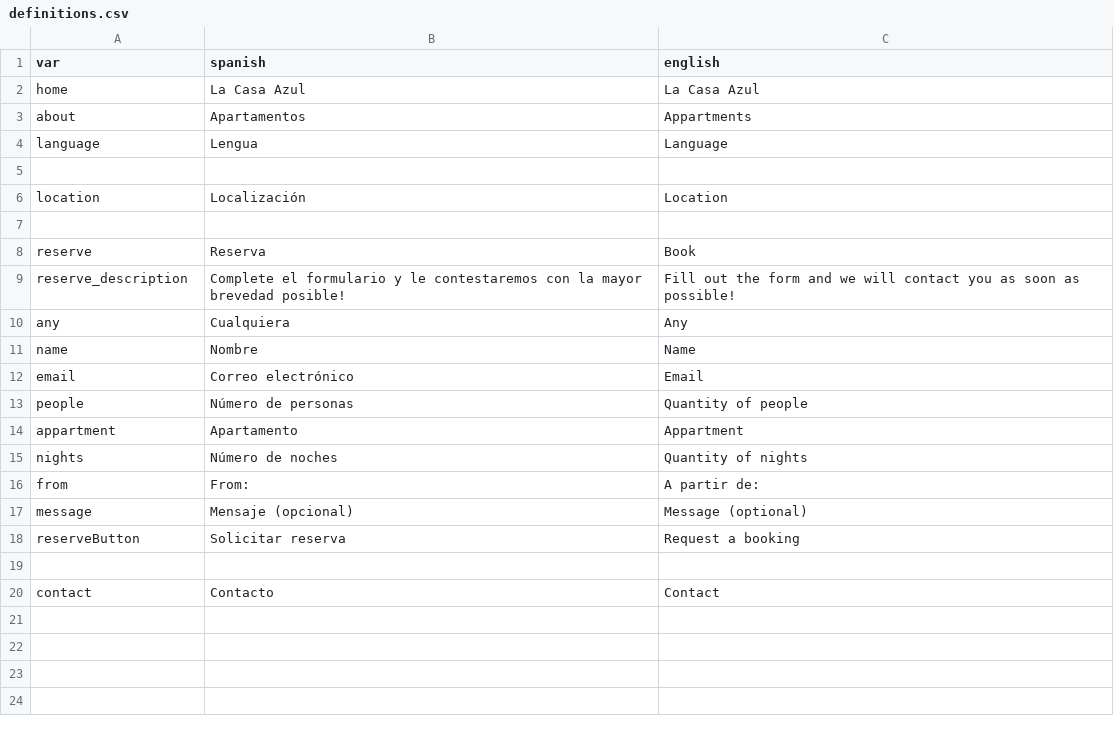
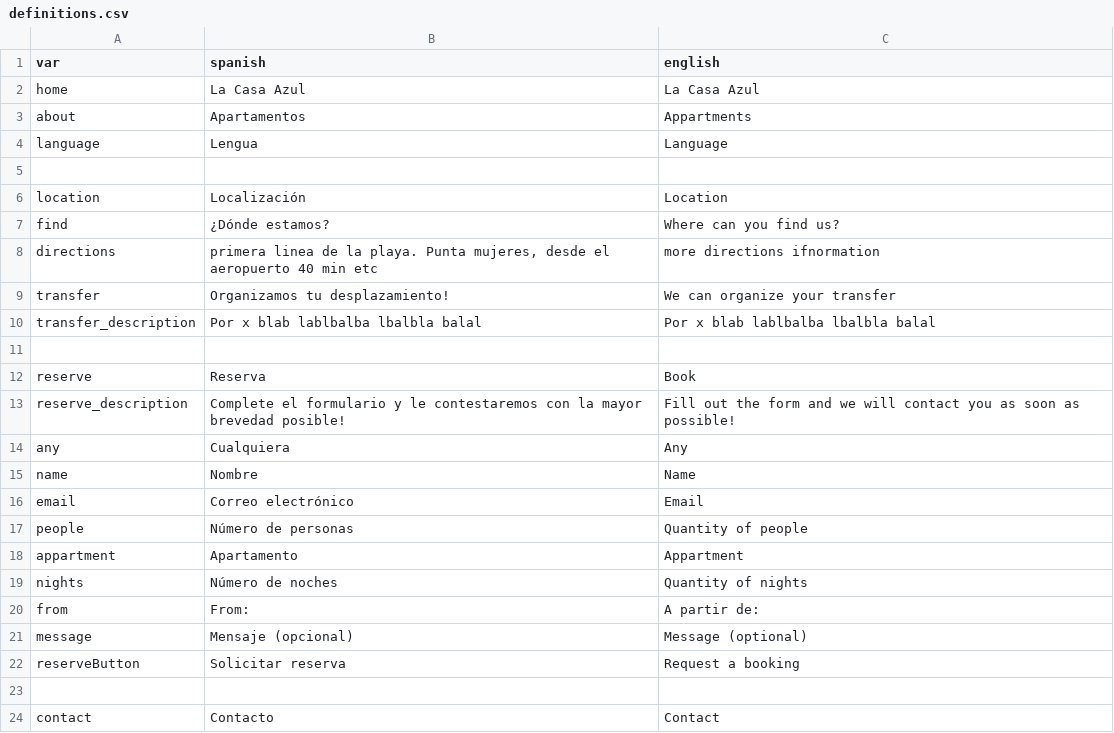
Before and after one commit to gaziellosl/lacasaazullanzarote, a CSV file: generator/definitions.csv, drawn as a sheet.

```diff
--- a/generator/definitions.csv
+++ b/generator/definitions.csv
@@ -6,2 +6,6 @@ language; Lengua; Language;
 location; Localización; Location;
+find; ¿Dónde estamos?; Where can you find us?;
+directions; primera linea de la playa. Punta mujeres, desde el aeropuerto 40 min etc; more directions ifnormation;
+transfer; Organizamos tu desplazamiento!; We can organize your transfer;
+transfer_description; Por x blab lablbalba lbalbla balal; Por x blab lablbalba lbalbla balal;
 
```
Also changed, not shown: 4 other files.
